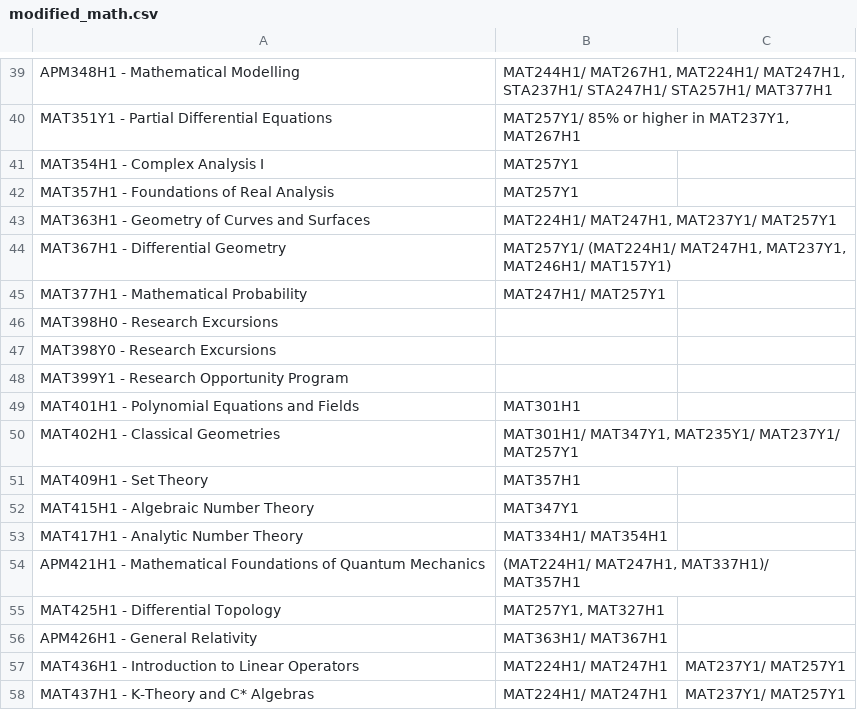
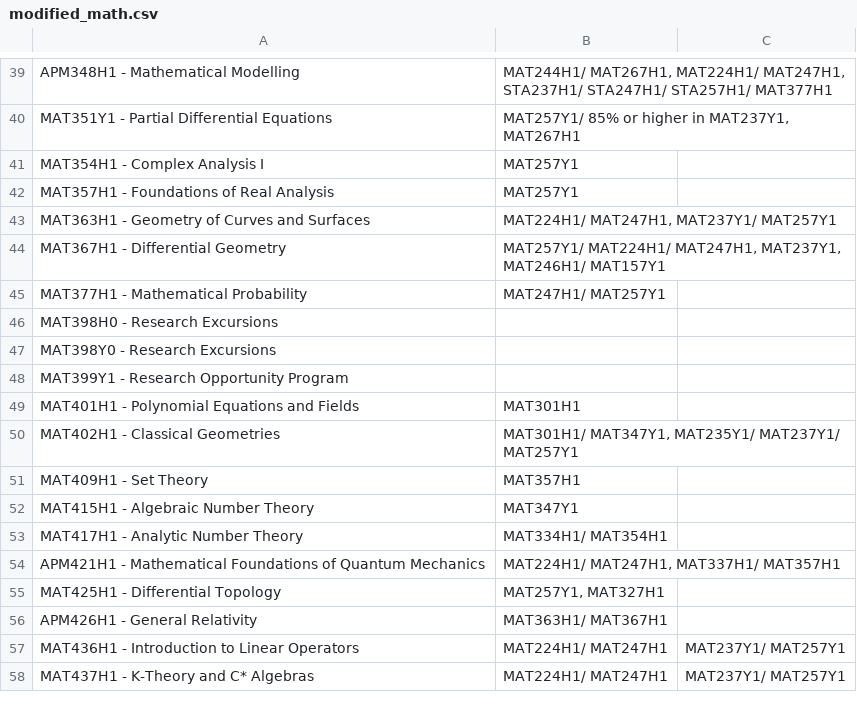
Before and after one commit to TianleiP/interactive-course-explorer, a CSV file: modified_math.csv, drawn as a sheet; only a part is shown, gaps mark what is left out.

Commit message:
Add files via upload

```diff
--- a/modified_math.csv
+++ b/modified_math.csv
@@ -43,3 +43,3 @@
  MAT363H1 - Geometry of Curves and Surfaces,"MAT224H1/ MAT247H1, MAT237Y1/ MAT257Y1"
- MAT367H1 - Differential Geometry,"MAT257Y1/ (MAT224H1/ MAT247H1, MAT237Y1, MAT246H1/ MAT157Y1)"
+ MAT367H1 - Differential Geometry,"MAT257Y1/ MAT224H1/ MAT247H1, MAT237Y1, MAT246H1/ MAT157Y1"
  MAT377H1 - Mathematical Probability ,"MAT247H1/ MAT257Y1"
@@ -53,3 +53,3 @@
  MAT417H1 - Analytic Number Theory,MAT334H1/ MAT354H1
- APM421H1 - Mathematical Foundations of Quantum Mechanics,"(MAT224H1/ MAT247H1, MAT337H1)/ MAT357H1"
+ APM421H1 - Mathematical Foundations of Quantum Mechanics,"MAT224H1/ MAT247H1, MAT337H1/ MAT357H1"
  MAT425H1 - Differential Topology,"MAT257Y1, MAT327H1"
```
